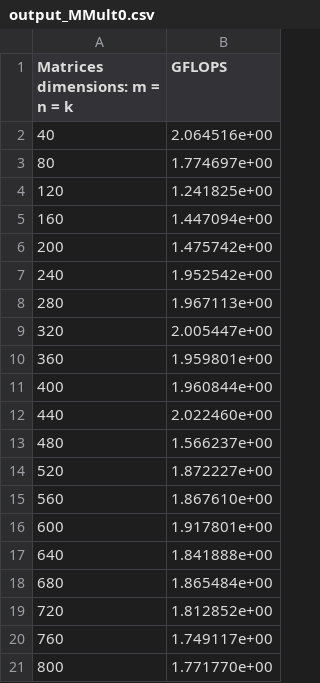
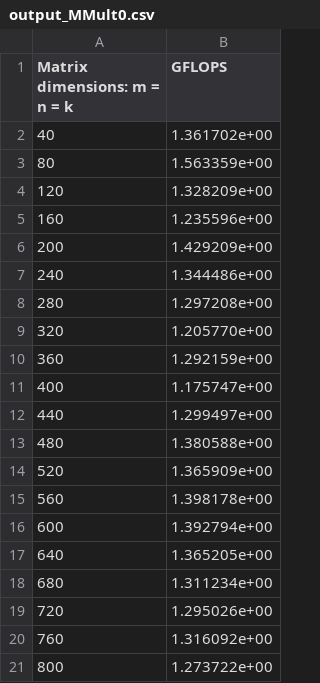
Before and after one commit to proman3419/AGH-WIET-INF-OKNRA-2023, a CSV file: zad1/HowToOptimizeGemm/output_MMult0.csv, drawn as a sheet.

```diff
--- a/zad1/HowToOptimizeGemm/output_MMult0.csv
+++ b/zad1/HowToOptimizeGemm/output_MMult0.csv
@@ -1,21 +1,21 @@
-Matrices dimensions: m = n = k, GFLOPS
-40,2.064516e+00
-80,1.774697e+00
-120,1.241825e+00
-160,1.447094e+00
-200,1.475742e+00
-240,1.952542e+00
-280,1.967113e+00
-320,2.005447e+00
-360,1.959801e+00
-400,1.960844e+00
-440,2.022460e+00
-480,1.566237e+00
-520,1.872227e+00
-560,1.867610e+00
-600,1.917801e+00
-640,1.841888e+00
-680,1.865484e+00
-720,1.812852e+00
-760,1.749117e+00
-800,1.771770e+00
+Matrix dimensions: m = n = k, GFLOPS
+40,1.361702e+00
+80,1.563359e+00
+120,1.328209e+00
+160,1.235596e+00
+200,1.429209e+00
+240,1.344486e+00
+280,1.297208e+00
+320,1.205770e+00
+360,1.292159e+00
+400,1.175747e+00
+440,1.299497e+00
+480,1.380588e+00
+520,1.365909e+00
+560,1.398178e+00
+600,1.392794e+00
+640,1.365205e+00
+680,1.311234e+00
+720,1.295026e+00
+760,1.316092e+00
+800,1.273722e+00
```
Also changed, not shown: zad1/HowToOptimizeGemm/output_MMult1.csv, zad1/HowToOptimizeGemm/output_MMult2.csv, 56 other files.
